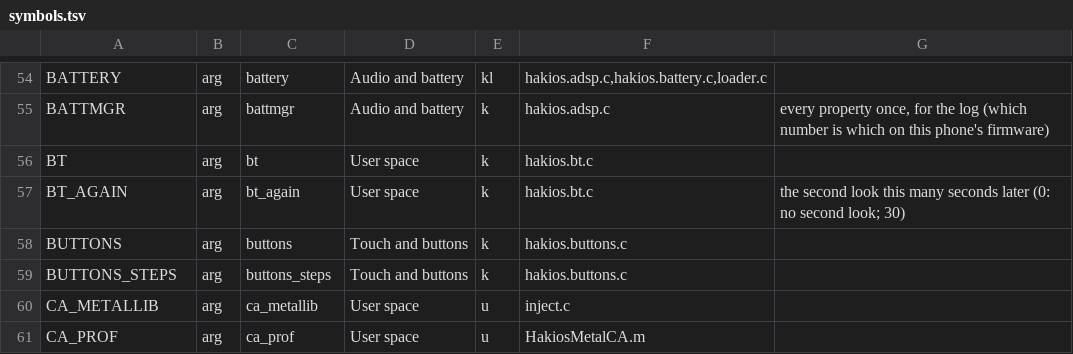
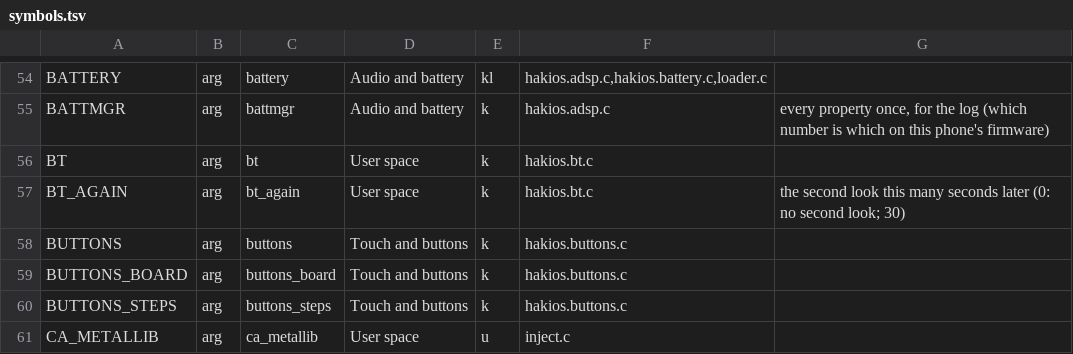
Before and after one commit to hakios-metroid-sm8735/hakios-xnu-kernel, a TSV file: configs/symbols.tsv, drawn as a sheet; only a part is shown, gaps mark what is left out; the shorter side is filled out with more unchanged rows.

Commit message:
metroid: buttons through the PMIC arbiter version 7
drivers/input/hakios.buttons.c:
- Add a board table, selected by buttons_board=NAME; redwood keeps
  its arbiter version 5 values and is the default.
- metroid: the arbiter version 7 (core 0x0c400000, cnfg 0x0c42d000,
  obsrvr 0x0c440000), its channel table at core + 0x2000 + 4n and
  observer channels of 0x20 in 0x8000 per system; the PMK8550's PON
  and GPIO6 of the PMXR2230. The channel owners of version 7 are
  not read: every system may read through any channel.
- The driver still writes nothing to a PMIC.

Catalogue: add buttons_board. Manifest: metroid locked.

Seen on the phone: every press of the three keys, 0 failed reads in
30006. Not tested on redwood: its table entry is its old values.

```diff
--- a/configs/symbols.tsv
+++ b/configs/symbols.tsv
@@ -58,2 +58,3 @@ BT_AGAIN	arg	bt_again	User space	k	hakios.bt.c	the second look this many seconds
 BUTTONS	arg	buttons	Touch and buttons	k	hakios.buttons.c	
+BUTTONS_BOARD	arg	buttons_board	Touch and buttons	k	hakios.buttons.c	
 BUTTONS_STEPS	arg	buttons_steps	Touch and buttons	k	hakios.buttons.c	
```
Also changed, not shown: 4 other files.
